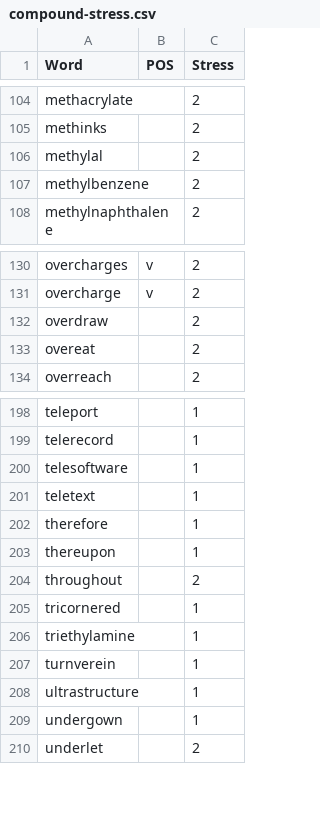
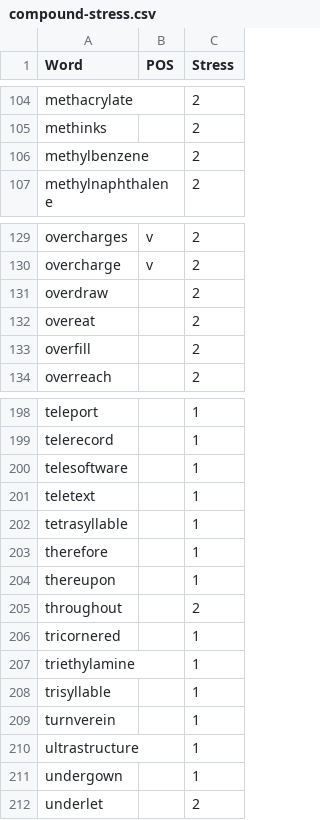
Before and after one commit to ChristianSi/lytspel, a CSV file: data/compound-stress.csv, drawn as a sheet; only a part is shown, gaps mark what is left out.

```diff
--- a/data/compound-stress.csv
+++ b/data/compound-stress.csv
@@ -105,3 +105,2 @@ methacrylate,,2
 methinks,,2
-methylal,,2
 methylbenzene,,2
@@ -133,2 +132,3 @@ overdraw,,2
 overeat,,2
+overfill,,2
 overreach,,2
@@ -201,2 +201,3 @@ telesoftware,,1
 teletext,,1
+tetrasyllable,,1
 therefore,,1
@@ -206,2 +207,3 @@ tricornered,,1
 triethylamine,,1
+trisyllable,,1
 turnverein,,1
```
Also changed, not shown: data/compound-blacklist.csv, data/compounds-manual.csv, 1 other file.
